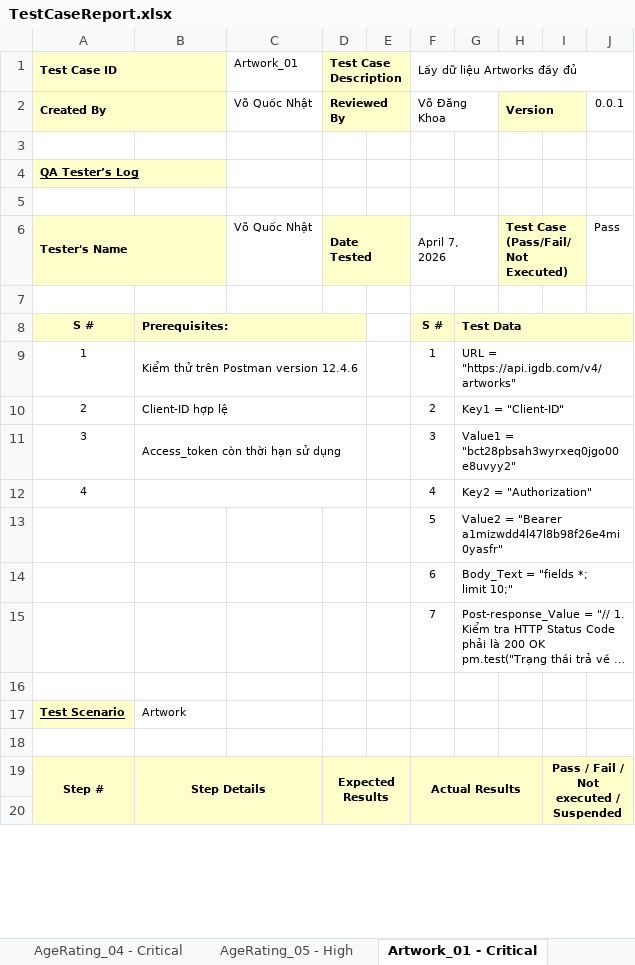
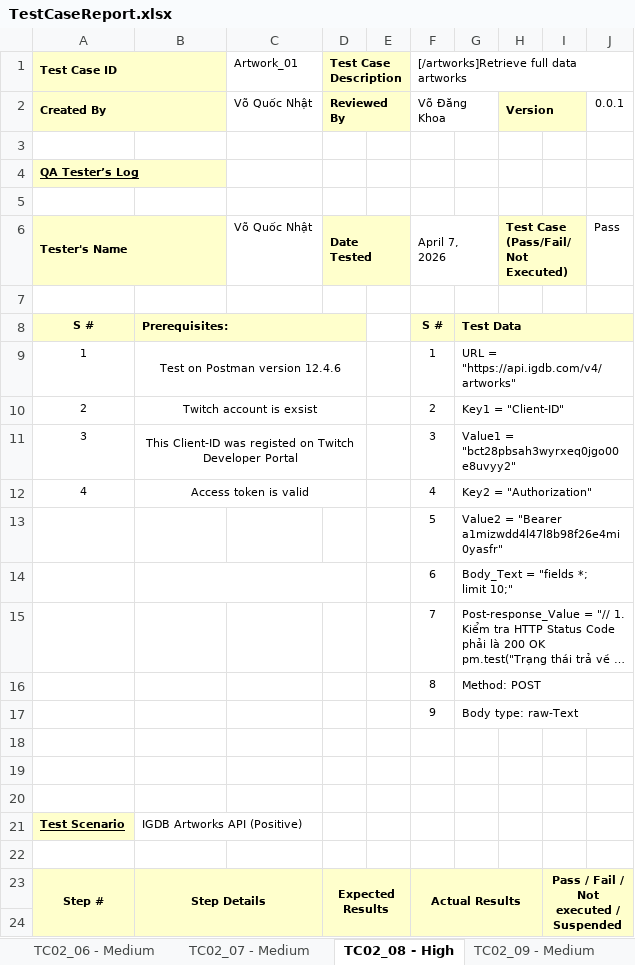
Before and after one commit to Lil5354/SoftwareTesting-IGDB, an Excel workbook: TestCaseReport.xlsx, sheet TC02_08 - High, drawn as a sheet; only a part is shown; long unchanged cells end in …; values as stored, in another font and other column widths than the file's, no borders; addresses are those after the commit; the diff covers the shown part only; the diff names each change by its address in the sheet, - before the commit and + after, or states it on an @@ line.

Commit message:
(report): update testcaseReport and testScript

```diff
--- a/TestCaseReport.xlsx (sheet TC02_08 - High)
+++ b/TestCaseReport.xlsx (sheet TC02_08 - High)
-sheet tab: AgeRating_04 - Critical
+sheet tab: TC02_06 - Medium
-sheet tab: AgeRating_05 - High
+sheet tab: TC02_07 - Medium
-sheet tab: Artwork_01 - Critical
+sheet tab: TC02_08 - High
-F1: Lấy dữ liệu Artworks đầy đủ
+F1: [/artworks]Retrieve full data artworks
-B9: Kiểm thử trên Postman version 12.4.6
+B9: Test on Postman version 12.4.6
-B9:B11 alignment: left
+B9:B11 alignment: center
-B10: Client-ID hợp lệ
+B10: Twitch account is exsist
-B11: Access_token còn thời hạn sử dụng
+B11: This Client-ID was registed on Twitch Developer Portal
-B12: (empty)
+B12: Access token is valid
+B14:D14 merged
+row 16:  |  |  |  |  | 8 | Method: POST
+row 17:  |  |  |  |  | 9 | Body type: raw-Text
+row 19: (empty)
+row 20: (empty)
-B21: Artwork
+B21: IGDB Artworks API (Positive)
```
Also changed, not shown: 6 added rows, 6 removed rows and 44 edited cells elsewhere in this sheet, sheet TC02_09 - Medium, sheet TC02_03 - High, sheet TC02_10 - Medium, sheet TC02_05 - Medium, sheet TC02_06 - Medium, sheet TC02_04 - Medium, 3 more sheets, other sheet tabs, 11 other files.
